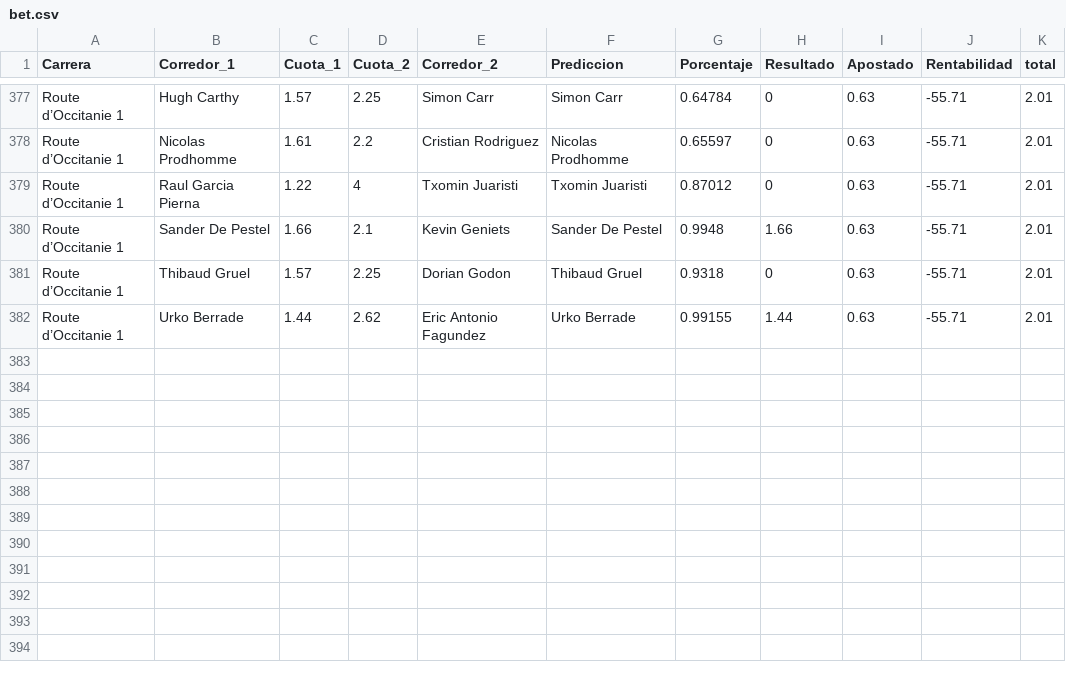
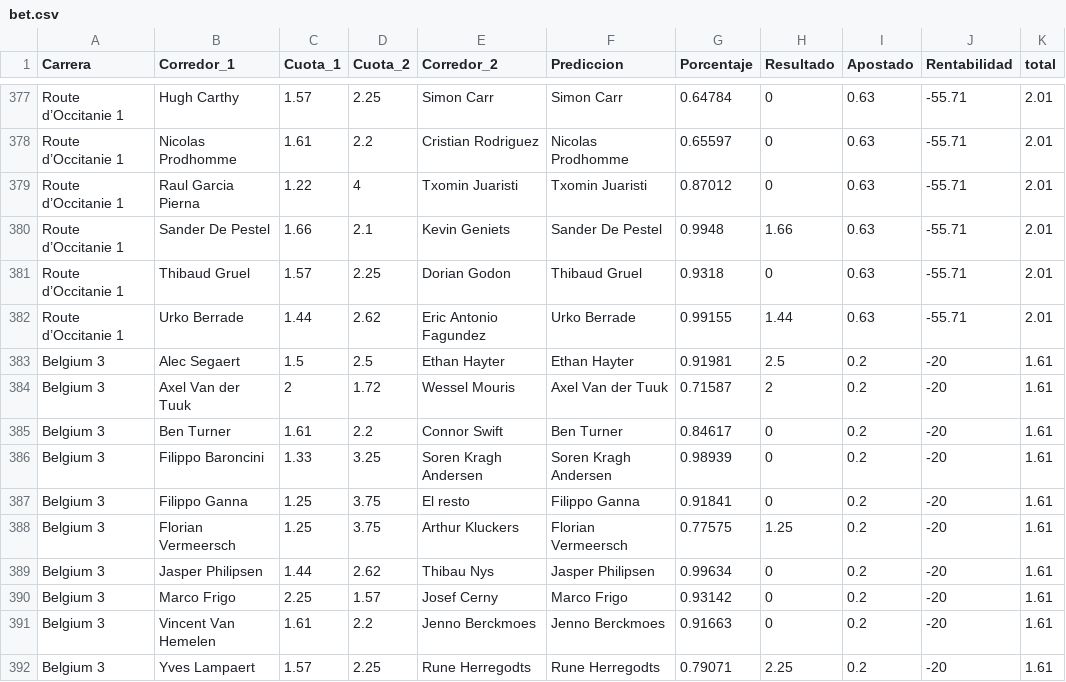
Before and after one commit to TimeTrialPerformances/Tropela_bet, a CSV file: bet.csv, drawn as a sheet; only a part is shown, gaps mark what is left out.

Commit message:
Bet: Belgia

```diff
--- a/bet.csv
+++ b/bet.csv
@@ -382 +382,11 @@ Route d’Occitanie 1,Thibaud Gruel,1.57,2.25,Dorian Godon,Thibaud Gruel,0.9318,
 Route d’Occitanie 1,Urko Berrade,1.44,2.62,Eric Antonio Fagundez,Urko Berrade,0.99155,1.44,0.63,-55.71,2.01
+Belgium 3,Alec Segaert,1.5,2.5,Ethan Hayter,Ethan Hayter,0.91981,2.5,0.2,-20,1.61
+Belgium 3,Axel Van der Tuuk,2,1.72,Wessel Mouris,Axel Van der Tuuk,0.71587,2,0.2,-20,1.61
+Belgium 3,Ben Turner,1.61,2.2,Connor Swift,Ben Turner,0.84617,0,0.2,-20,1.61
+Belgium 3,Filippo Baroncini,1.33,3.25,Soren Kragh Andersen,Soren Kragh Andersen,0.98939,0,0.2,-20,1.61
+Belgium 3,Filippo Ganna,1.25,3.75,El resto,Filippo Ganna,0.91841,0,0.2,-20,1.61
+Belgium 3,Florian Vermeersch,1.25,3.75,Arthur Kluckers,Florian Vermeersch,0.77575,1.25,0.2,-20,1.61
+Belgium 3,Jasper Philipsen,1.44,2.62,Thibau Nys,Jasper Philipsen,0.99634,0,0.2,-20,1.61
+Belgium 3,Marco Frigo,2.25,1.57,Josef Cerny,Marco Frigo,0.93142,0,0.2,-20,1.61
+Belgium 3,Vincent Van Hemelen,1.61,2.2,Jenno Berckmoes,Jenno Berckmoes,0.91663,0,0.2,-20,1.61
+Belgium 3,Yves Lampaert,1.57,2.25,Rune Herregodts,Rune Herregodts,0.79071,2.25,0.2,-20,1.61
```
